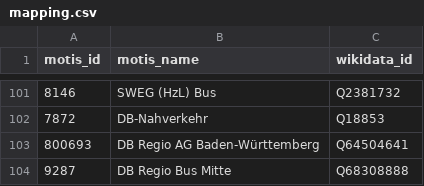
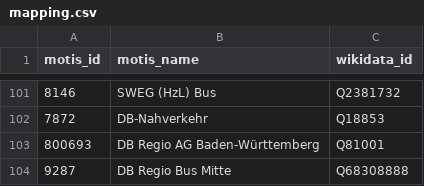
Before and after one commit to Traewelling/transitous-wikidata-operator-matching, a CSV file: mapping.csv, drawn as a sheet; only a part is shown, gaps mark what is left out; the diff names each change by its address in the sheet, - before the commit and + after, or states it on an @@ line.

Commit message:
Update mapping.csv
DB Regio BaWü mit Code 800693 sollte S-Bahn Stuttgart sein

```diff
--- a/mapping.csv
+++ b/mapping.csv
-C103 (wikidata_id): Q64504641
+C103 (wikidata_id): Q81001
```
